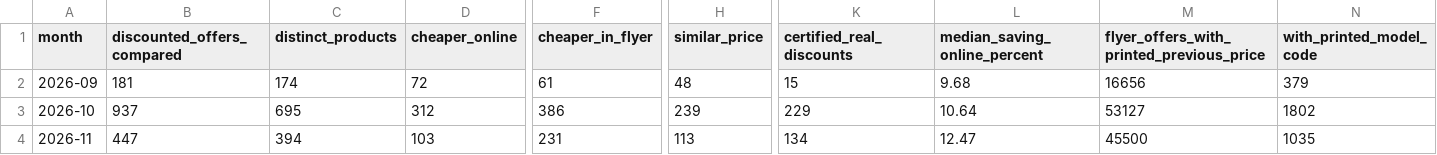
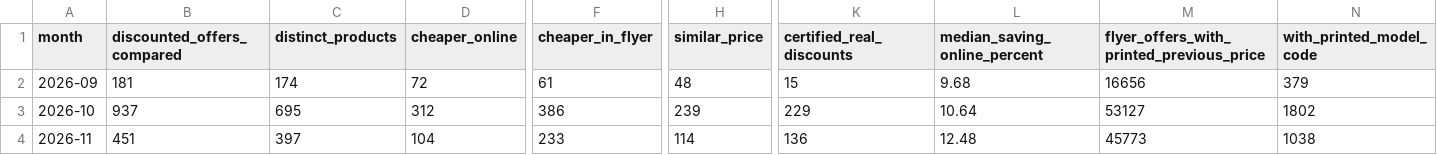
Before and after one commit to lgdesignee/osservatorio-falsi-sconti, a CSV file: data/mesi.csv, drawn as a sheet; only a part is shown, gaps mark what is left out; the diff covers the shown part only; the diff names each change by its address in the sheet, - before the commit and + after, or states it on an @@ line.

```diff
--- a/data/mesi.csv
+++ b/data/mesi.csv
-B4 (discounted_offers_compared): 447
+B4 (discounted_offers_compared): 451
-C4 (distinct_products): 394
+C4 (distinct_products): 397
-D4 (cheaper_online): 103
+D4 (cheaper_online): 104
-F4 (cheaper_in_flyer): 231
+F4 (cheaper_in_flyer): 233
-H4 (similar_price): 113
+H4 (similar_price): 114
-K4 (certified_real_discounts): 134
+K4 (certified_real_discounts): 136
-L4 (median_saving_online_percent): 12.47
+L4 (median_saving_online_percent): 12.48
-M4: 45500
+M4: 45773
-N4 (with_printed_model_code): 1035
+N4 (with_printed_model_code): 1038
```
Also changed, not shown: 2 edited cells elsewhere in this file, data/black-friday-2026-prezzi.csv, data/catene.csv, 1 other file.
